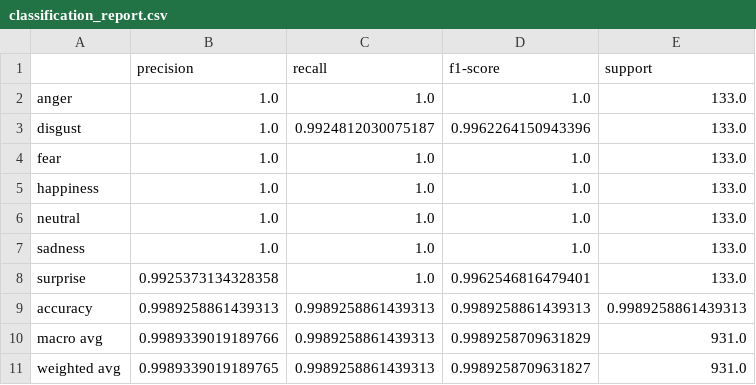
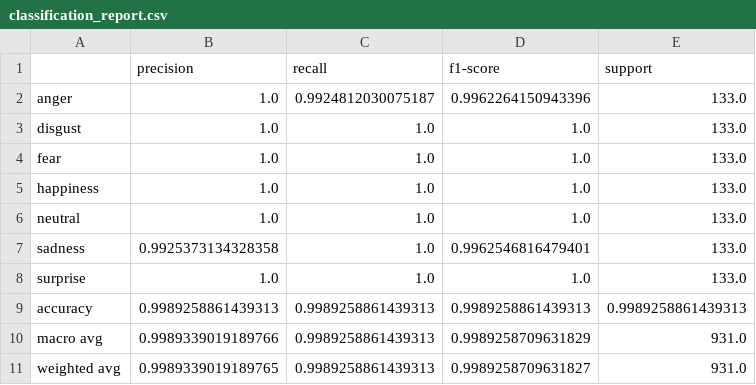
Before and after one commit to savioshaju/Multimodal-Emotion-Recognition, a CSV file: results/speech_pipeline/results/classification_report.csv, drawn as a sheet.

```diff
--- a/results/speech_pipeline/results/classification_report.csv
+++ b/results/speech_pipeline/results/classification_report.csv
@@ -1,4 +1,4 @@
 ,precision,recall,f1-score,support
-anger,1.0,1.0,1.0,133.0
-disgust,1.0,0.9924812030075187,0.9962264150943396,133.0
+anger,1.0,0.9924812030075187,0.9962264150943396,133.0
+disgust,1.0,1.0,1.0,133.0
 fear,1.0,1.0,1.0,133.0
@@ -6,4 +6,4 @@ happiness,1.0,1.0,1.0,133.0
 neutral,1.0,1.0,1.0,133.0
-sadness,1.0,1.0,1.0,133.0
-surprise,0.9925373134328358,1.0,0.9962546816479401,133.0
+sadness,0.9925373134328358,1.0,0.9962546816479401,133.0
+surprise,1.0,1.0,1.0,133.0
 accuracy,0.9989258861439313,0.9989258861439313,0.9989258861439313,0.9989258861439313
```
Also changed, not shown: results/speech_pipeline/metrics/training_metrics.csv, results/speech_pipeline/results/confusion_matrix.csv, 28 other files.
